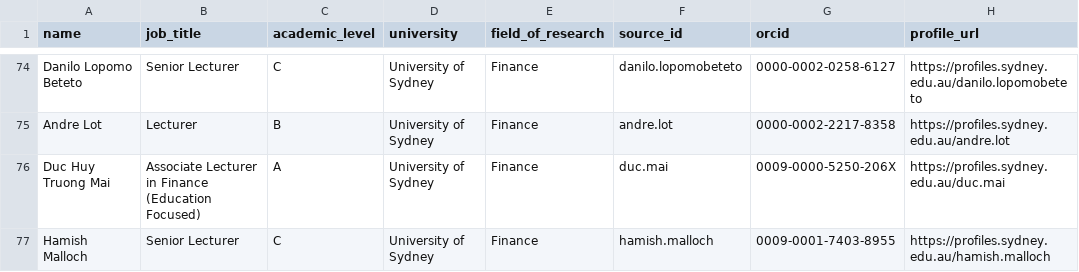
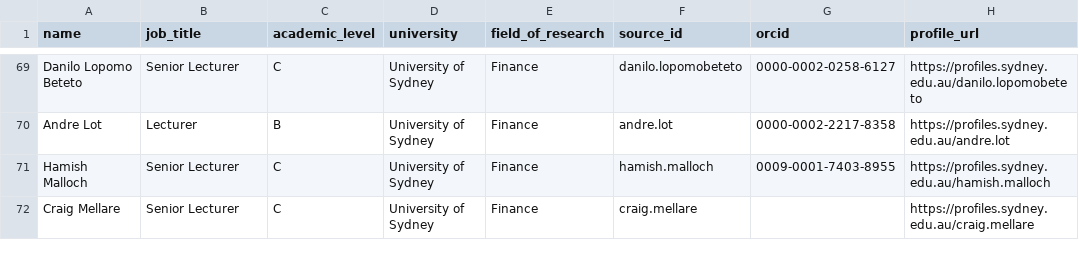
Before and after one commit to yuhanwang0612/cits3200-, a CSV file: final output/usyd/usyd_staff.csv, drawn as a sheet; only a part is shown, gaps mark what is left out; the shorter side is filled out with more unchanged rows; the diff covers the shown part only; the diff names each change by its address in the sheet, - before the commit and + after, or states it on an @@ line.

```diff
--- a/final output/usyd/usyd_staff.csv
+++ b/final output/usyd/usyd_staff.csv
-row 76: Duc Huy Truong Mai | Associate Lecturer in Finance (Education Focused) | A | University of Sydney | Finance | duc.mai | 0009-0000-5250-206X | https://profiles.sydney.edu.au/duc.mai
```
Also changed, not shown: 7 removed rows elsewhere in this file, final output/adelaide/adelaide_staff.csv, final output/anu/anu_staff.csv, 14 other files.
